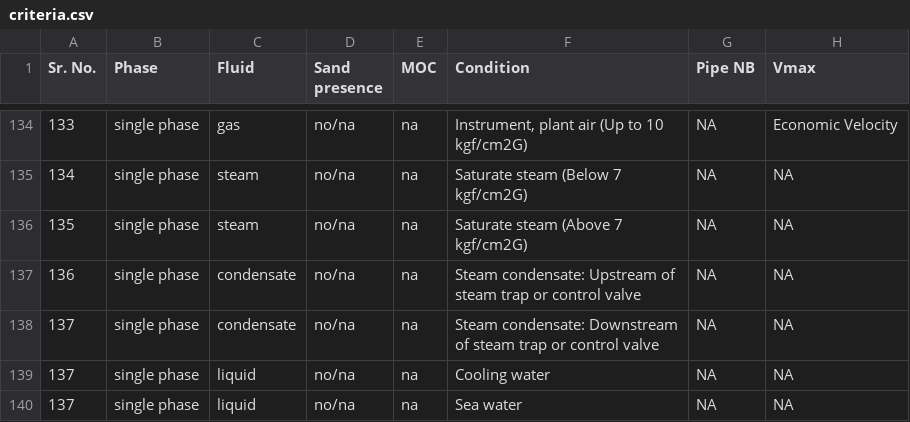
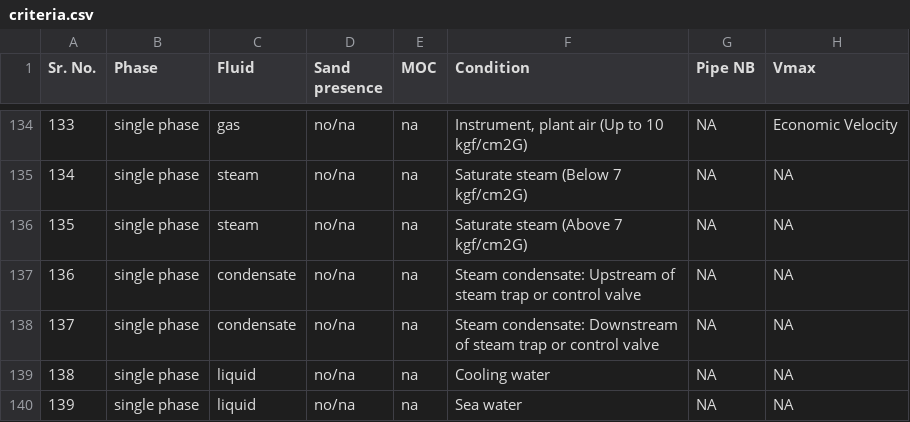
Before and after one commit to Ahmedhassan676/pressure_drop, a CSV file: criteria.csv, drawn as a sheet; only a part is shown, gaps mark what is left out; the diff names each change by its address in the sheet, - before the commit and + after, or states it on an @@ line.

Commit message:
Snr

```diff
--- a/criteria.csv
+++ b/criteria.csv
-A139 (Sr. No.): 137
+A139 (Sr. No.): 138
-A140 (Sr. No.): 137
+A140 (Sr. No.): 139
```
